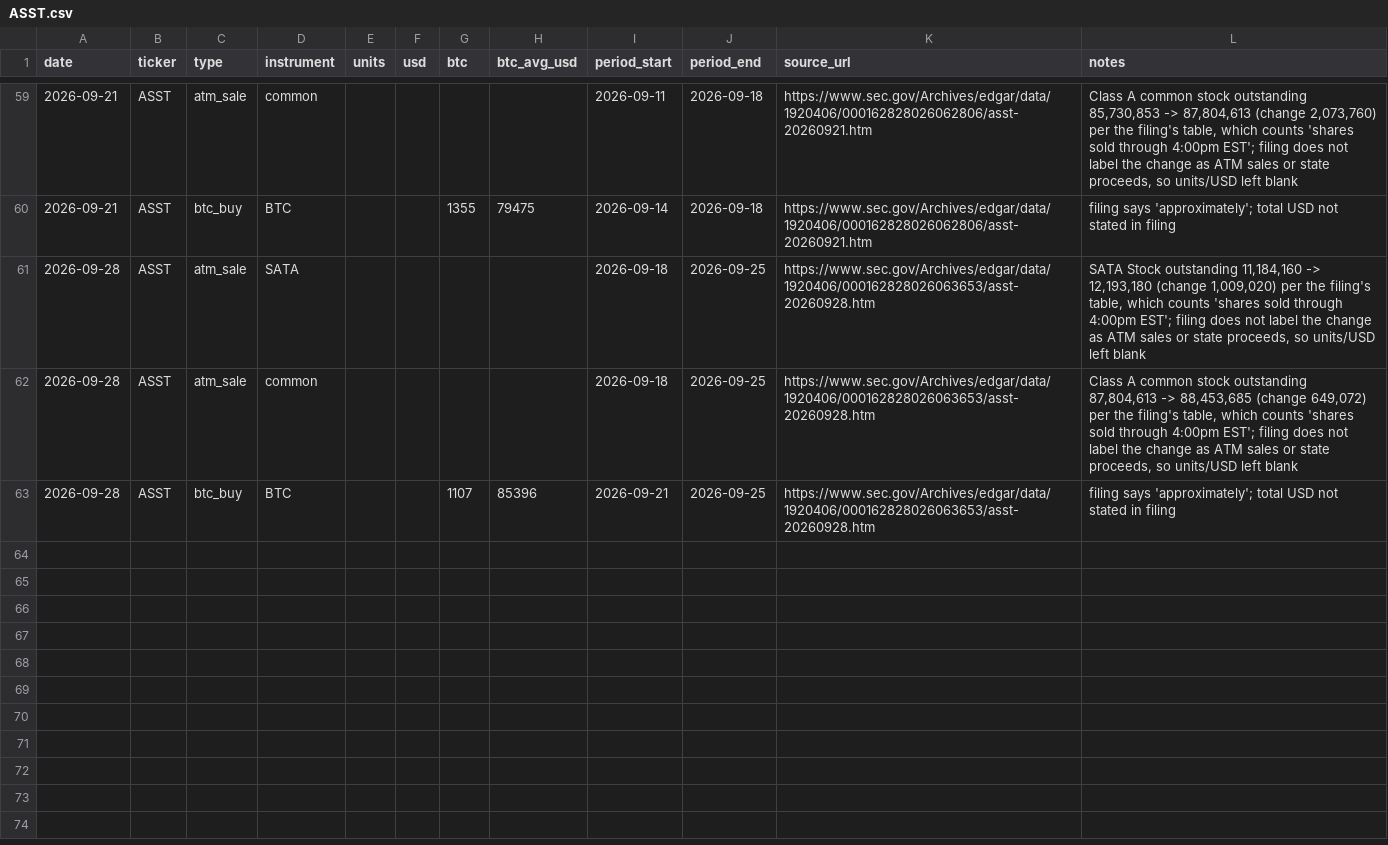
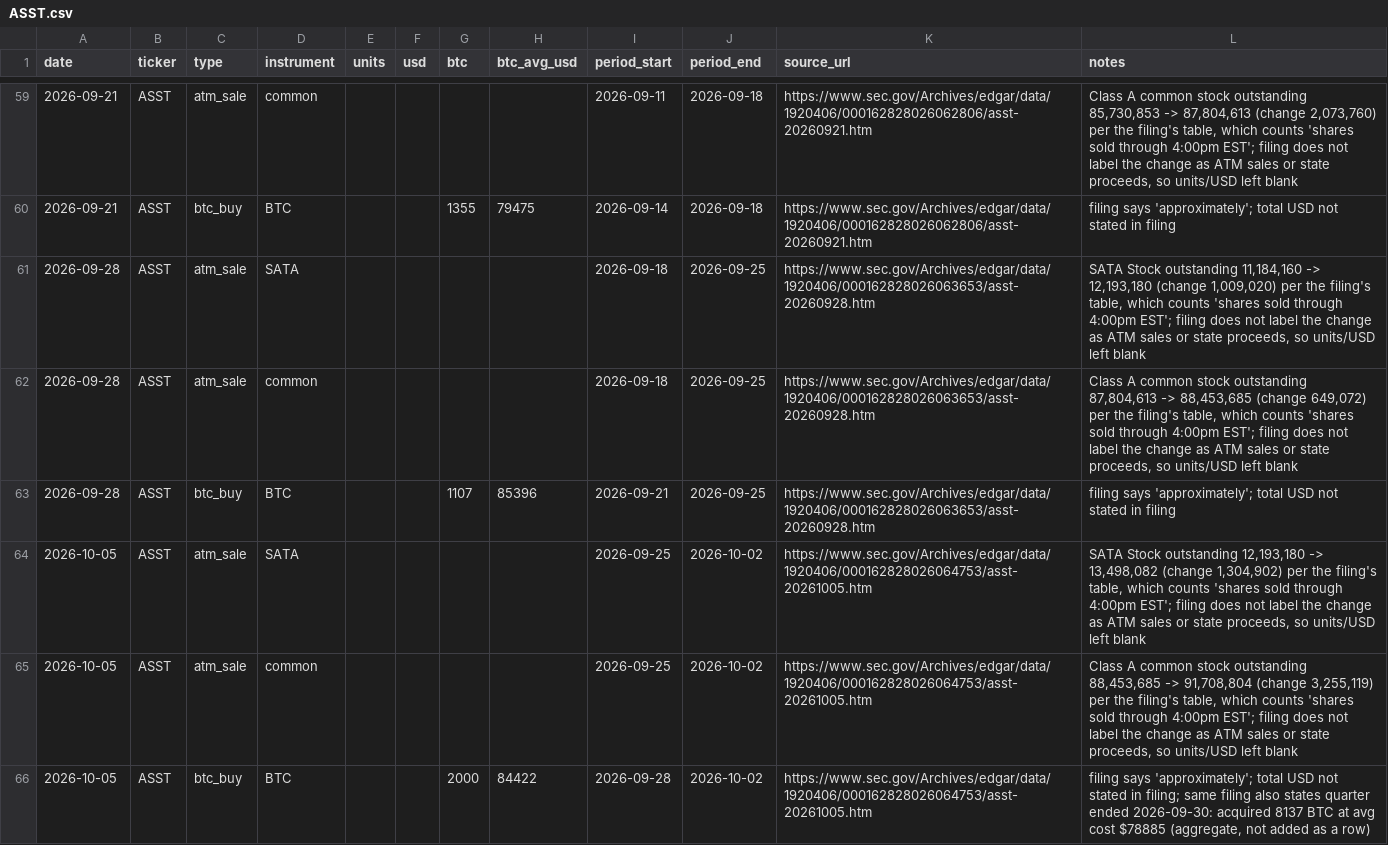
Before and after one commit to lucascashwell3-ai/datproof, a CSV file: data/moves/ASST.csv, drawn as a sheet; only a part is shown, gaps mark what is left out.

```diff
--- a/data/moves/ASST.csv
+++ b/data/moves/ASST.csv
@@ -63 +63,4 @@ date,ticker,type,instrument,units,usd,btc,btc_avg_usd,period_start,period_end,so
 2026-09-28,ASST,btc_buy,BTC,,,1107,85396,2026-09-21,2026-09-25,https://www.sec.gov/Archives/edgar/data/1920406/000162828026063653/asst-20260928.htm,filing says 'approximately'; total USD not stated in filing
+2026-10-05,ASST,atm_sale,SATA,,,,,2026-09-25,2026-10-02,https://www.sec.gov/Archives/edgar/data/1920406/000162828026064753/asst-20261005.htm,"SATA Stock outstanding 12,193,180 -> 13,498,082 (change 1,304,902) per the filing's table, which counts 'shares sold through 4:00pm EST'; filing does not label the change as ATM sales or state proceeds, so units/USD left blank"
+2026-10-05,ASST,atm_sale,common,,,,,2026-09-25,2026-10-02,https://www.sec.gov/Archives/edgar/data/1920406/000162828026064753/asst-20261005.htm,"Class A common stock outstanding 88,453,685 -> 91,708,804 (change 3,255,119) per the filing's table, which counts 'shares sold through 4:00pm EST'; filing does not label the change as ATM sales or state proceeds, so units/USD left blank"
+2026-10-05,ASST,btc_buy,BTC,,,2000,84422,2026-09-28,2026-10-02,https://www.sec.gov/Archives/edgar/data/1920406/000162828026064753/asst-20261005.htm,"filing says 'approximately'; total USD not stated in filing; same filing also states quarter ended 2026-09-30: acquired 8137 BTC at avg cost $78885 (aggregate, not added as a row)"
```
Also changed, not shown: data/moves/MSTR.csv, 4 other files.
